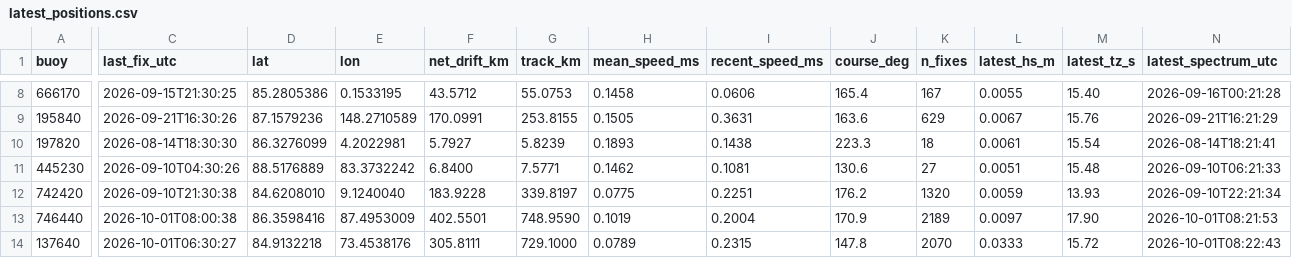
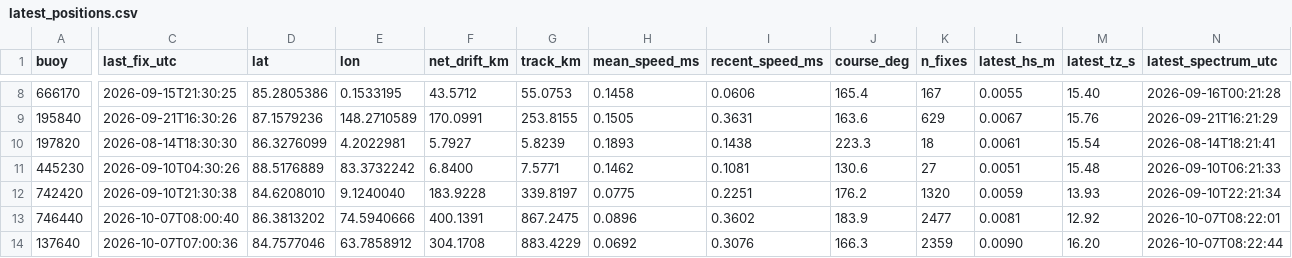
Before and after one commit to SisterPeanut/omb-fleet, a CSV file: latest_positions.csv, drawn as a sheet; only a part is shown, gaps mark what is left out; the diff covers the shown part only; the diff names each change by its address in the sheet, - before the commit and + after, or states it on an @@ line.

```diff
--- a/latest_positions.csv
+++ b/latest_positions.csv
-C13 (last_fix_utc): 2026-10-01T08:00:38
+C13 (last_fix_utc): 2026-10-07T08:00:40
-D13 (lat): 86.3598416
+D13 (lat): 86.3813202
-E13 (lon): 87.4953009
+E13 (lon): 74.5940666
-F13 (net_drift_km): 402.5501
+F13 (net_drift_km): 400.1391
-G13 (track_km): 748.9590
+G13 (track_km): 867.2475
-H13 (mean_speed_ms): 0.1019
+H13 (mean_speed_ms): 0.0896
-I13 (recent_speed_ms): 0.2004
+I13 (recent_speed_ms): 0.3602
-J13 (course_deg): 170.9
+J13 (course_deg): 183.9
-K13 (n_fixes): 2189
+K13 (n_fixes): 2477
-L13 (latest_hs_m): 0.0097
+L13 (latest_hs_m): 0.0081
-M13 (latest_tz_s): 17.90
+M13 (latest_tz_s): 12.92
-N13 (latest_spectrum_utc): 2026-10-01T08:21:53
+N13 (latest_spectrum_utc): 2026-10-07T08:22:01
-C14 (last_fix_utc): 2026-10-01T06:30:27
+C14 (last_fix_utc): 2026-10-07T07:00:36
-D14 (lat): 84.9132218
+D14 (lat): 84.7577046
-E14 (lon): 73.4538176
+E14 (lon): 63.7858912
-F14 (net_drift_km): 305.8111
+F14 (net_drift_km): 304.1708
-G14 (track_km): 729.1000
+G14 (track_km): 883.4229
-H14 (mean_speed_ms): 0.0789
+H14 (mean_speed_ms): 0.0692
-I14 (recent_speed_ms): 0.2315
+I14 (recent_speed_ms): 0.3076
-J14 (course_deg): 147.8
+J14 (course_deg): 166.3
-K14 (n_fixes): 2070
+K14 (n_fixes): 2359
-L14 (latest_hs_m): 0.0333
+L14 (latest_hs_m): 0.0090
-M14 (latest_tz_s): 15.72
+M14 (latest_tz_s): 16.20
-N14 (latest_spectrum_utc): 2026-10-01T08:22:43
+N14 (latest_spectrum_utc): 2026-10-07T08:22:44
```
Also changed, not shown: 23 edited cells elsewhere in this file, drift_all-time.csv, drift_weekly.csv, 15 other files.
